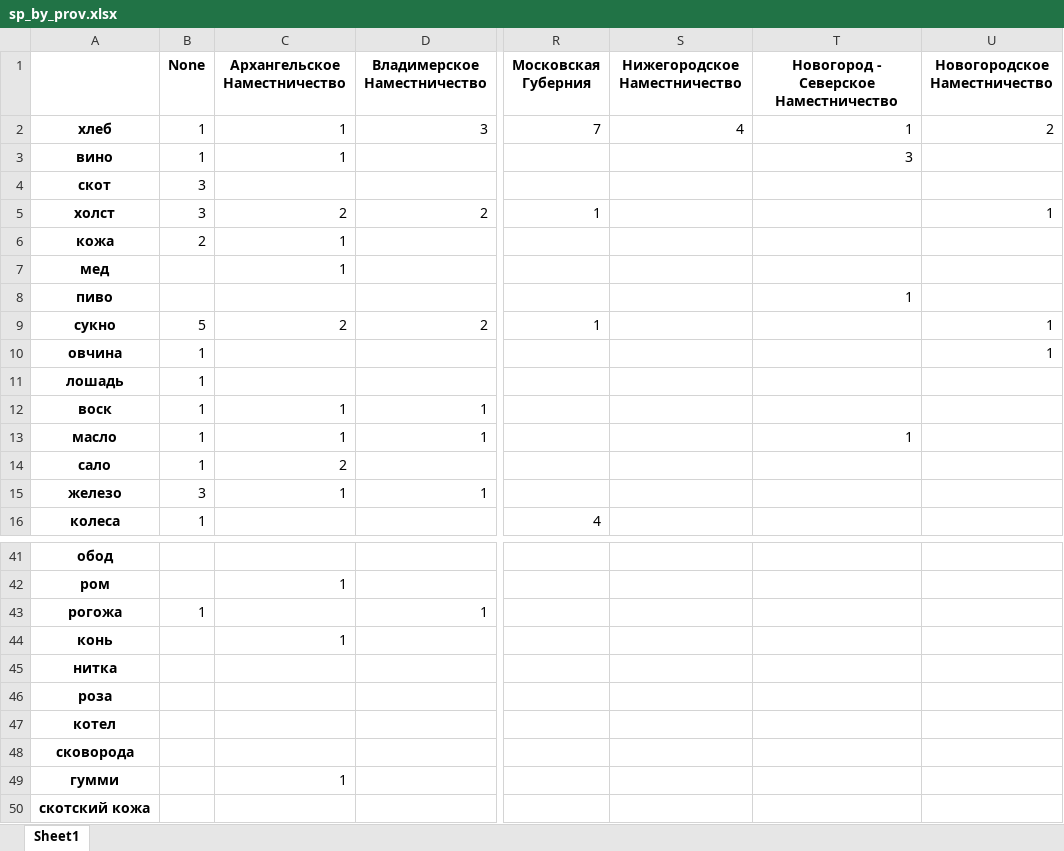
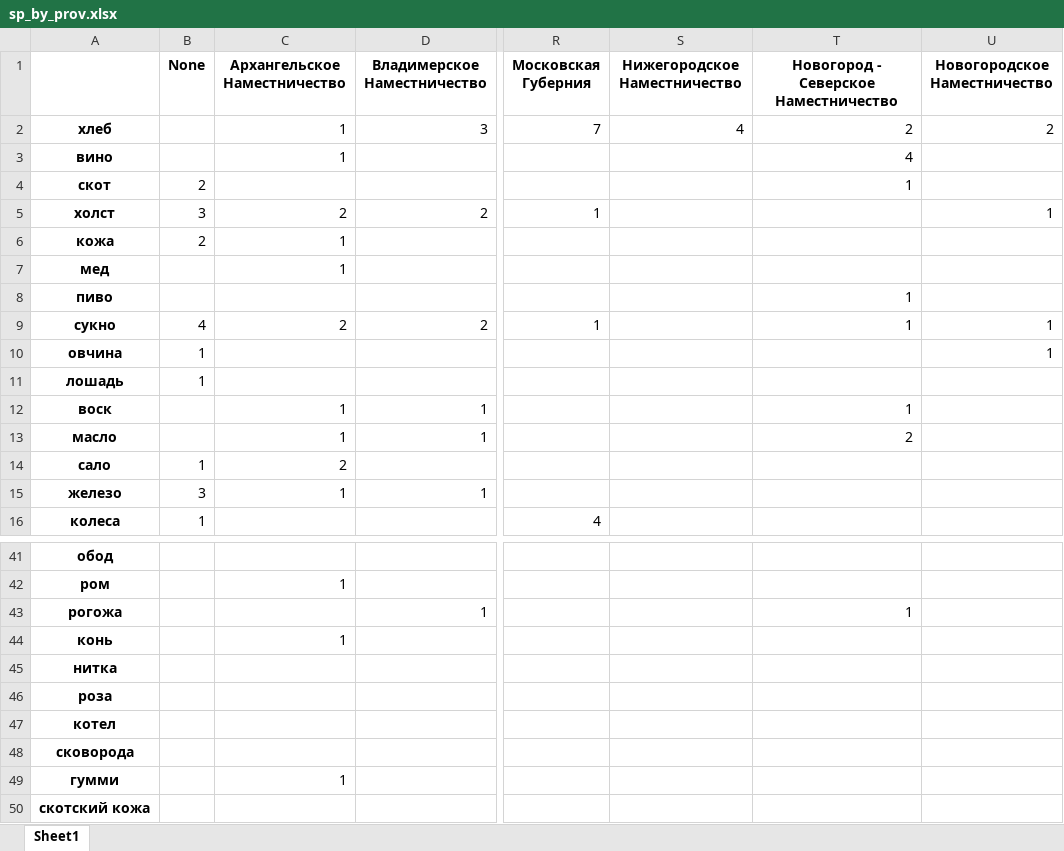
Before and after one commit to jaguillette/fungHGR, an Excel workbook: nlp/sp_by_prov.xlsx, sheet Sheet1, drawn as a sheet; only a part is shown, gaps mark what is left out; values as stored, in another font and other column widths than the file's, no borders; the diff names each change by its address in the sheet, - before the commit and + after, or states it on an @@ line.

Commit message:
reran adv text processing on new data

```diff
--- a/nlp/sp_by_prov.xlsx (sheet Sheet1)
+++ b/nlp/sp_by_prov.xlsx (sheet Sheet1)
-B2:B3 (None): 1
+B2:B3 (None): (empty)
-T2: 1
+T2: 2
-T3: 3
+T3: 4
-B4 (None): 3
+B4 (None): 2
-T4: (empty)
+T4: 1
-B9 (None): 5
+B9 (None): 4
-T9: (empty)
+T9: 1
-B12:B13 (None): 1
+B12:B13 (None): (empty)
-T12: (empty)
+T12: 1
-T13: 1
+T13: 2
-B43 (None): 1
+B43 (None): (empty)
-T43: (empty)
+T43: 1
```
Also changed, not shown: nlp/gen_by_prov.xlsx, nlp/gen_goods.xlsx, 4 other files.
